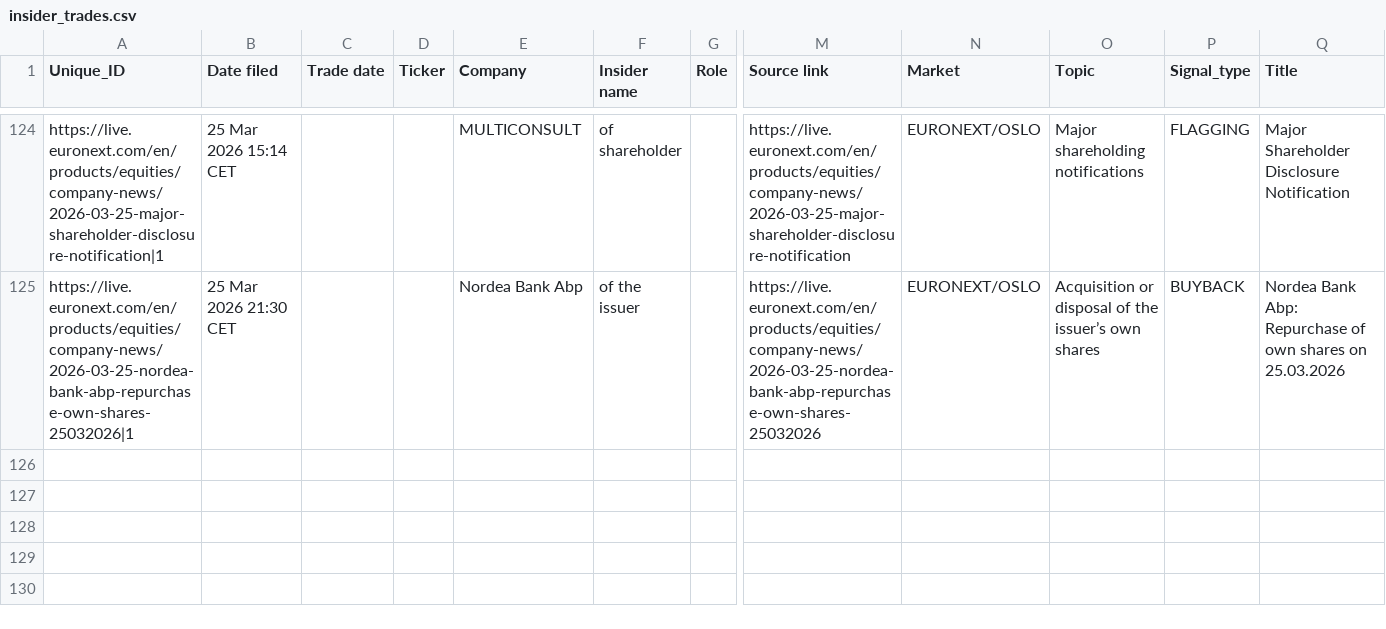
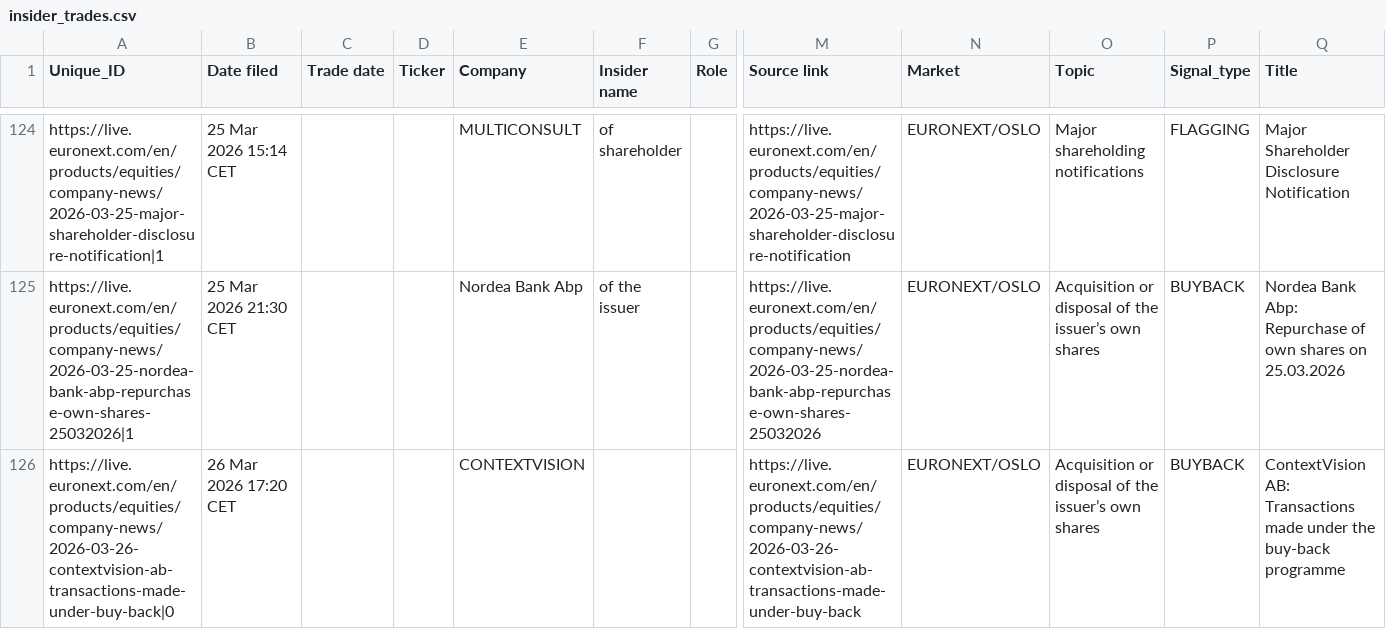
Before and after one commit to mariuslandmark-ai/insider-tracker-no, a CSV file: data/insider_trades.csv, drawn as a sheet; only a part is shown, gaps mark what is left out; rows hold the shown columns only; the diff names each change by its address in the sheet, - before the commit and + after, or states it on an @@ line.

```diff
--- a/data/insider_trades.csv
+++ b/data/insider_trades.csv
+row 126: https://live.euronext.com/en/products/equities/company-news/2026-03-26-contextvision-ab-transactions-made-under-buy-back|0 | 26 Mar 2026 17:20 CET |  |  | CONTEXTVISION |  |  | https://live.euronext.com/en/products/equities/company-news/2026-03-26-contextvision-ab-transactions-made-under-buy-back | EURONEXT/OSLO | Acquisition or disposal of the issuer’s own shares | BUYBACK | ContextVision AB: Transactions made under the buy-back programme
```
